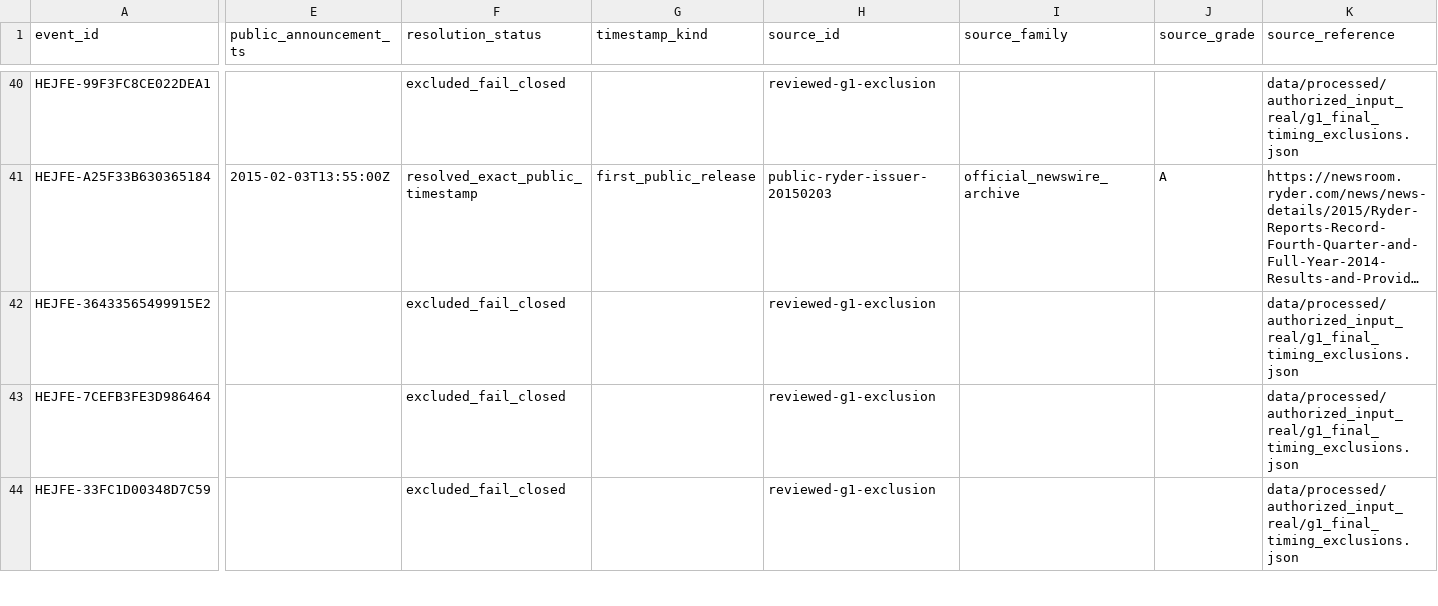
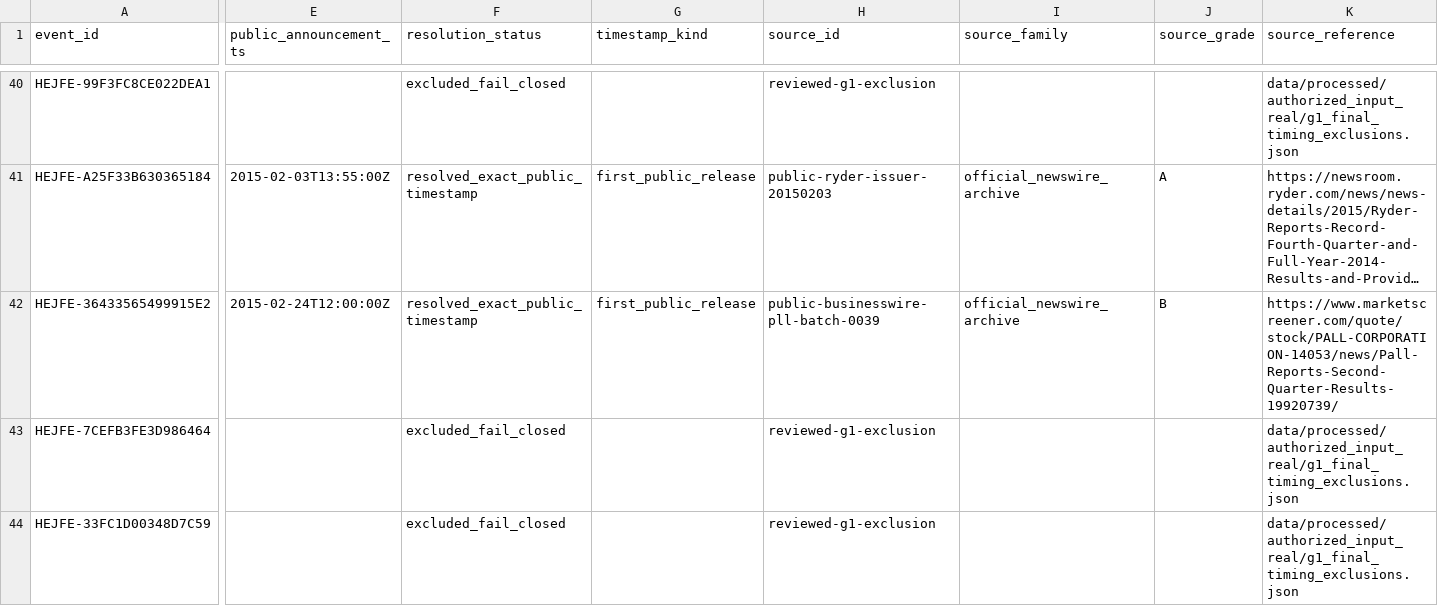
Before and after one commit to P00NSMASHER/trading-platform, a CSV file: data/processed/authorized_input_real/announcement_resolutions.csv, drawn as a sheet; only a part is shown, gaps mark what is left out; long unchanged cells end in …; the diff covers the shown part only; the diff names each change by its address in the sheet, - before the commit and + after, or states it on an @@ line.

```diff
--- a/data/processed/authorized_input_real/announcement_resolutions.csv
+++ b/data/processed/authorized_input_real/announcement_resolutions.csv
-E42 (public_announcement_ts): (empty)
+E42 (public_announcement_ts): 2015-02-24T12:00:00Z
-F42 (resolution_status): excluded_fail_closed
+F42 (resolution_status): resolved_exact_public_timestamp
-G42 (timestamp_kind): (empty)
+G42 (timestamp_kind): first_public_release
-H42 (source_id): reviewed-g1-exclusion
+H42 (source_id): public-businesswire-pll-batch-0039
-I42 (source_family): (empty)
+I42 (source_family): official_newswire_archive
-J42 (source_grade): (empty)
+J42 (source_grade): B
-K42 (source_reference): data/processed/authorized_input_real/g1_final_timing_exclusions.json
+K42 (source_reference): https://www.marketscreener.com/quote/stock/PALL-CORPORATION-14053/news/Pall-Reports-Second-Quarter-Results-19920739/
```
Also changed, not shown: 2 edited cells elsewhere in this file, 27 other files.
